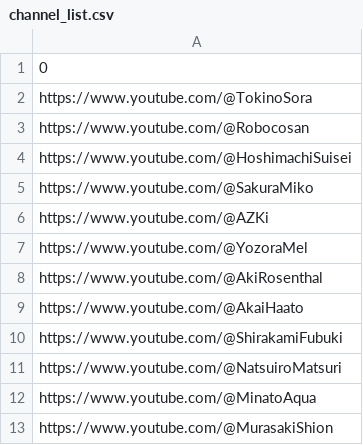
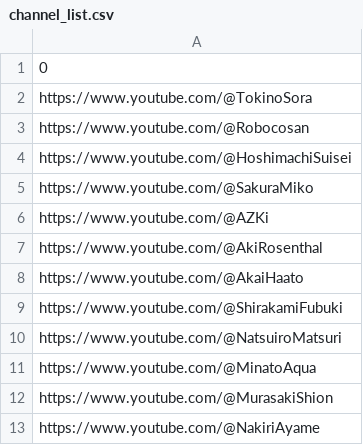
Before and after one commit to sakura7304moti/sharemotiApi2, a CSV file: scraper/options/channel_list.csv, drawn as a sheet; only a part is shown; the shorter side is filled out with more unchanged rows; the diff names each change by its address in the sheet, - before the commit and + after, or states it on an @@ line.

```diff
--- a/scraper/options/channel_list.csv
+++ b/scraper/options/channel_list.csv
-row 7: https://www.youtube.com/@YozoraMel
```
Also changed, not shown: 1 other file.
